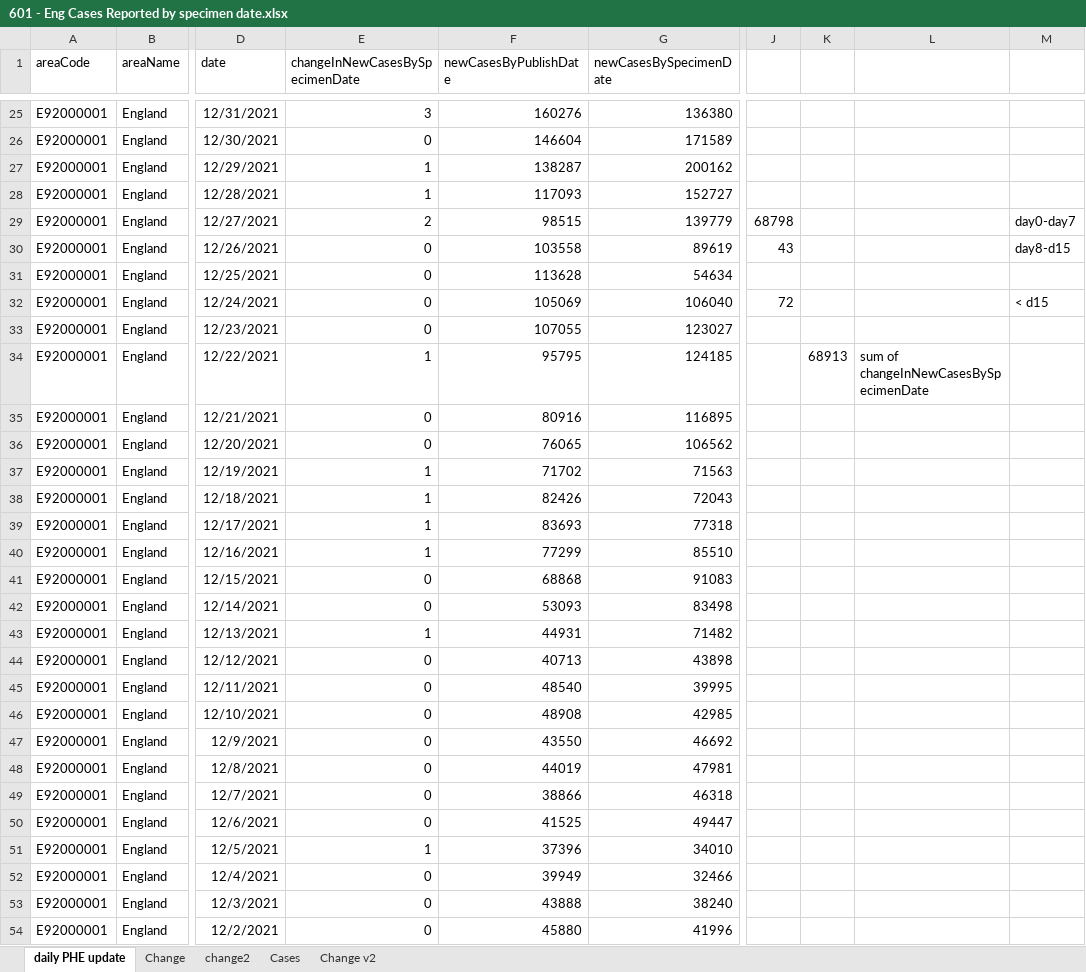
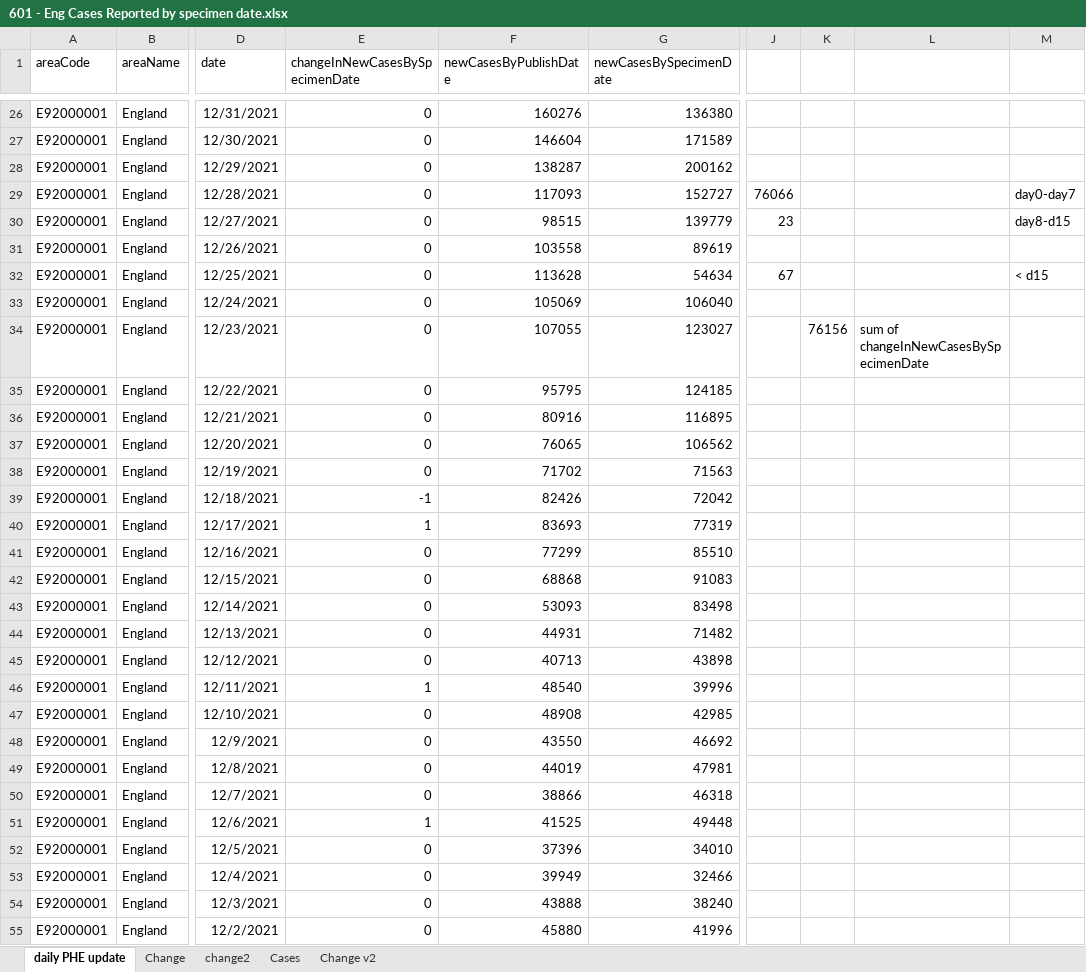
Before and after one commit to chrisdrakeuk/Cases_Reported_by_specimen_date, an Excel workbook: 601 - Eng Cases Reported by specimen date.xlsx, sheet daily PHE update, drawn as a sheet; only a part is shown, gaps mark what is left out; values as stored, in another font and other column widths than the file's, no borders; table styles not drawn; 2 other sheets too large or unreadable and not compared; addresses are those after the commit; the diff covers the shown part only; the diff names each change by its address in the sheet, - before the commit and + after, or states it on an @@ line.

Commit message:
Update 601 - Eng Cases Reported by specimen date.xlsx

```diff
--- a/601 - Eng Cases Reported by specimen date.xlsx (sheet daily PHE update)
+++ b/601 - Eng Cases Reported by specimen date.xlsx (sheet daily PHE update)
-E26 (changeInNewCasesBySpecimenDate): 3
+E26 (changeInNewCasesBySpecimenDate): 0
-E28:E29 (changeInNewCasesBySpecimenDate): 1
+E28:E29 (changeInNewCasesBySpecimenDate): 0
-J29: (empty)
+J29: 76066
-M29: (empty)
+M29: day0-day7
-E30 (changeInNewCasesBySpecimenDate): 2
+E30 (changeInNewCasesBySpecimenDate): 0
-J30: 68798
+J30: 23
-M30: day0-day7
+M30: day8-d15
-J31: 43
+J31: (empty)
-M31: day8-d15
+M31: (empty)
-J32: (empty)
+J32: 67
-M32: (empty)
+M32: < d15
-J33: 72
+J33: (empty)
-M33: < d15
+M33: (empty)
-K34: (empty)
+K34: 76156
-L34: (empty)
+L34: sum of changeInNewCasesBySpecimenDate
-E35 (changeInNewCasesBySpecimenDate): 1
+E35 (changeInNewCasesBySpecimenDate): 0
-K35: 68913
+K35: (empty)
-L35: sum of changeInNewCasesBySpecimenDate
+L35: (empty)
-E38 (changeInNewCasesBySpecimenDate): 1
+E38 (changeInNewCasesBySpecimenDate): 0
-E39 (changeInNewCasesBySpecimenDate): 1
+E39 (changeInNewCasesBySpecimenDate): -1
-G39 (newCasesBySpecimenDate): 72043
+G39 (newCasesBySpecimenDate): 72042
-G40 (newCasesBySpecimenDate): 77318
+G40 (newCasesBySpecimenDate): 77319
-E41 (changeInNewCasesBySpecimenDate): 1
+E41 (changeInNewCasesBySpecimenDate): 0
-E44 (changeInNewCasesBySpecimenDate): 1
+E44 (changeInNewCasesBySpecimenDate): 0
-E46 (changeInNewCasesBySpecimenDate): 0
+E46 (changeInNewCasesBySpecimenDate): 1
-G46 (newCasesBySpecimenDate): 39995
+G46 (newCasesBySpecimenDate): 39996
-E51 (changeInNewCasesBySpecimenDate): 0
+E51 (changeInNewCasesBySpecimenDate): 1
-G51 (newCasesBySpecimenDate): 49447
+G51 (newCasesBySpecimenDate): 49448
-E52 (changeInNewCasesBySpecimenDate): 1
+E52 (changeInNewCasesBySpecimenDate): 0
```
Also changed, not shown: 1 added row and 263 edited cells elsewhere in this sheet, sheet Change v2, formulas that keep their value, charts or pictures.
